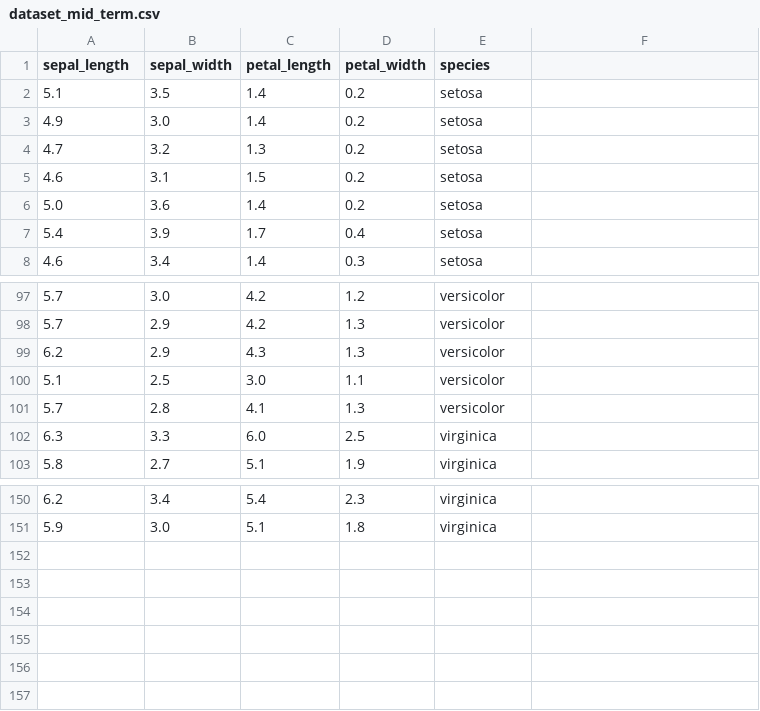
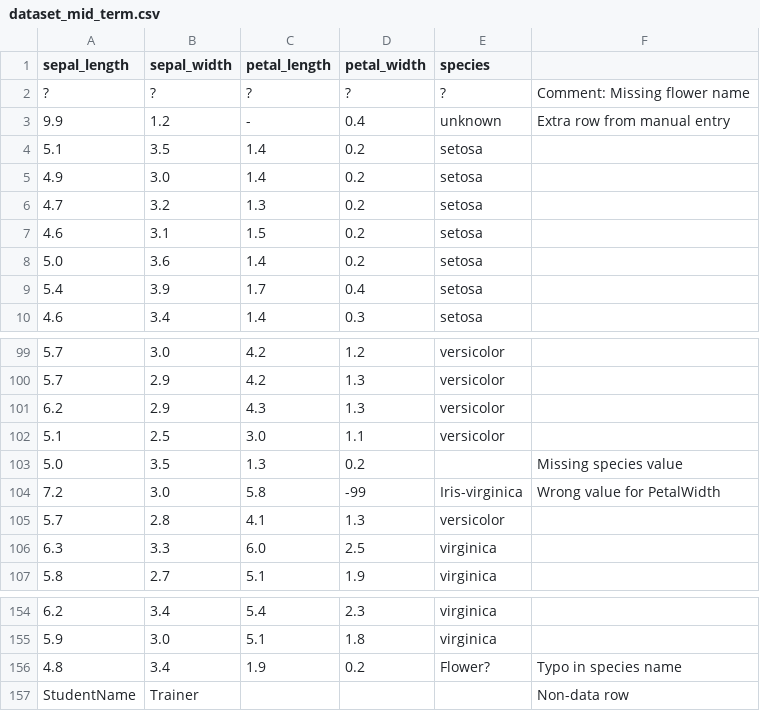
Before and after one commit to CyizaLandry5/Webo, a CSV file: dataset_mid_term.csv, drawn as a sheet; only a part is shown, gaps mark what is left out.

```diff
--- a/dataset_mid_term.csv
+++ b/dataset_mid_term.csv
@@ -1,2 +1,4 @@
 sepal_length,sepal_width,petal_length,petal_width,species
+?, ?, ?, ?, ?, Comment: Missing flower name
+9.9, 1.2, -, 0.4, unknown, Extra row from manual entry
 5.1,3.5,1.4,0.2,setosa
@@ -100,2 +102,4 @@ sepal_length,sepal_width,petal_length,petal_width,species
 5.1,2.5,3.0,1.1,versicolor
+5.0, 3.5, 1.3, 0.2, , Missing species value
+7.2, 3.0, 5.8, -99, Iris-virginica, Wrong value for PetalWidth
 5.7,2.8,4.1,1.3,versicolor
@@ -151 +155,3 @@ sepal_length,sepal_width,petal_length,petal_width,species
 5.9,3.0,5.1,1.8,virginica
+4.8, 3.4, 1.9, 0.2, Flower?, Typo in species name
+StudentName, Trainer, , , , Non-data row
```
Also changed, not shown: 1 other file.
